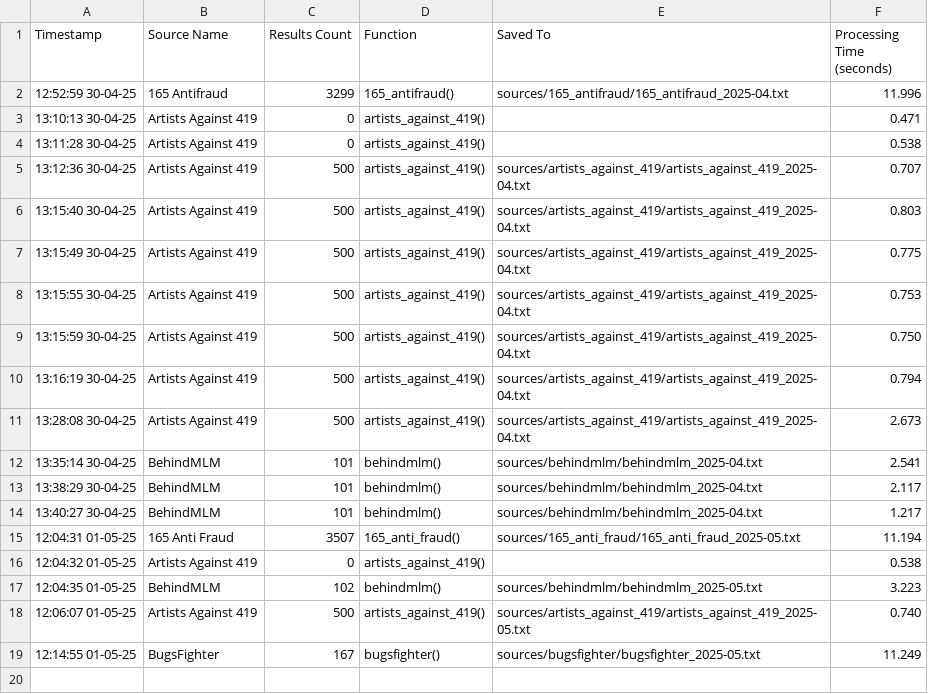
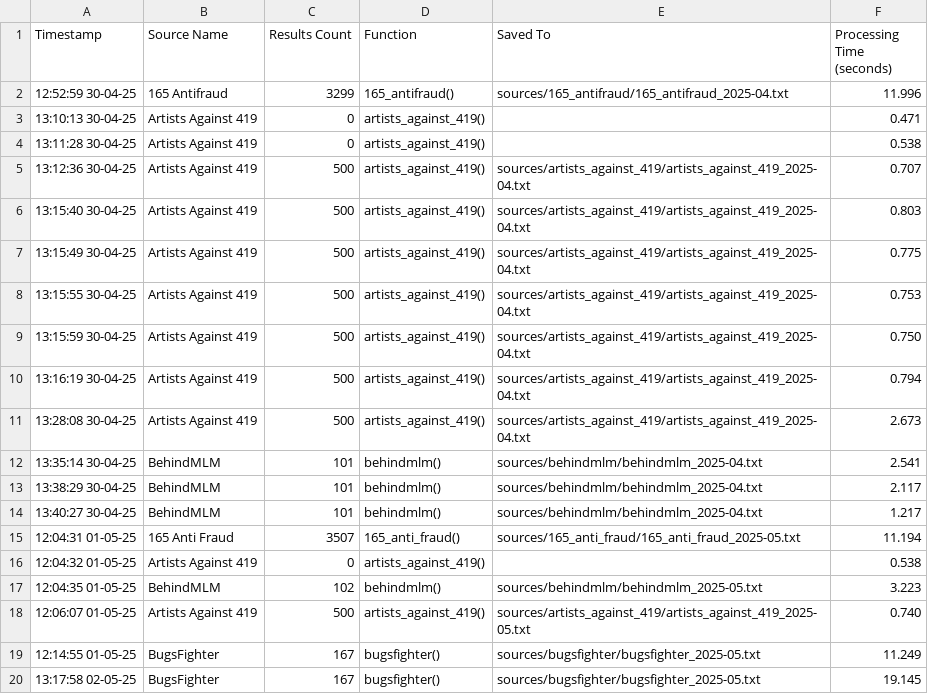
Before and after one commit to jarelllama/Scam-Blocklist-Sources, a CSV file: logs/retrieve_log.csv, drawn as a sheet.

```diff
--- a/logs/retrieve_log.csv
+++ b/logs/retrieve_log.csv
@@ -19 +19,2 @@ Timestamp,Source Name,Results Count,Function,Saved To,Processing Time (seconds)
 12:14:55 01-05-25,BugsFighter,167,bugsfighter(),sources/bugsfighter/bugsfighter_2025-05.txt,11.249
+13:17:58 02-05-25,BugsFighter,167,bugsfighter(),sources/bugsfighter/bugsfighter_2025-05.txt,19.145
```
Also changed, not shown: logs/collate_log.csv, logs/prune_log.csv, 12 other files.
